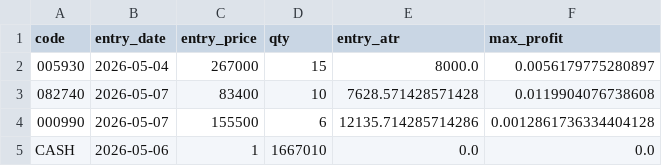
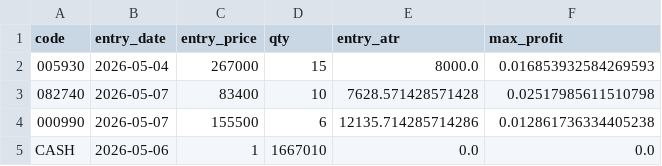
Before and after one commit to pddk123/stock-bot, a CSV file: my_portfolio.csv, drawn as a sheet.

```diff
--- a/my_portfolio.csv
+++ b/my_portfolio.csv
@@ -1,5 +1,5 @@
 code,entry_date,entry_price,qty,entry_atr,max_profit
-005930,2026-05-04,267000,15,8000.0,0.0056179775280897
-082740,2026-05-07,83400,10,7628.571428571428,0.0119904076738608
-000990,2026-05-07,155500,6,12135.714285714286,0.0012861736334404128
+005930,2026-05-04,267000,15,8000.0,0.016853932584269593
+082740,2026-05-07,83400,10,7628.571428571428,0.02517985611510798
+000990,2026-05-07,155500,6,12135.714285714286,0.012861736334405238
 CASH,2026-05-06,1,1667010,0.0,0.0
```
